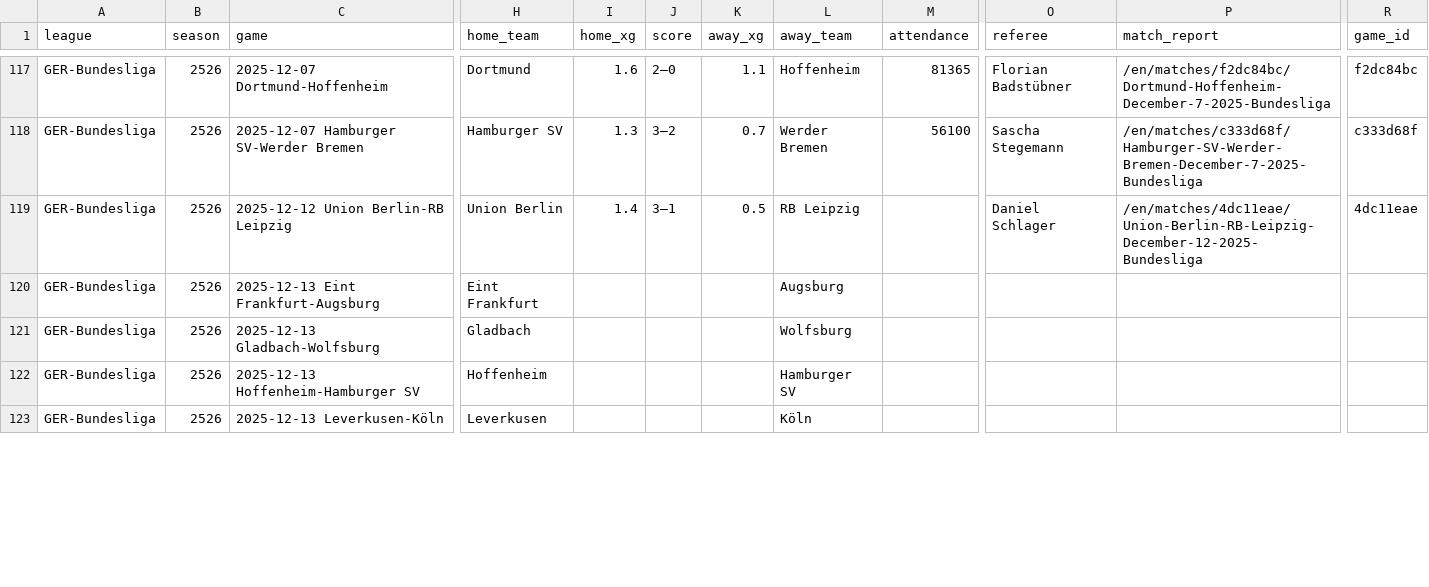
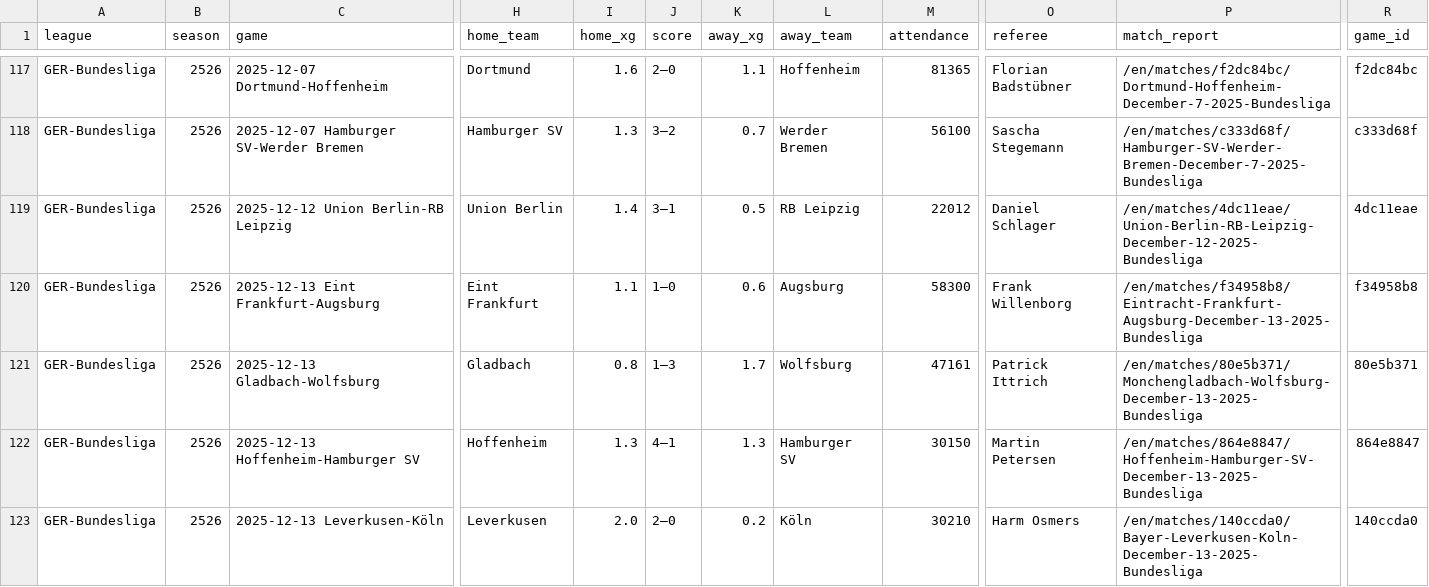
Before and after one commit to incisemih/cebindeki-iddaa-robotu, a CSV file: data/GER_fikstur.csv, drawn as a sheet; only a part is shown, gaps mark what is left out; the diff covers the shown part only; the diff names each change by its address in the sheet, - before the commit and + after, or states it on an @@ line.

```diff
--- a/data/GER_fikstur.csv
+++ b/data/GER_fikstur.csv
-M119 (attendance): (empty)
+M119 (attendance): 22012
-I120 (home_xg): (empty)
+I120 (home_xg): 1.1
-J120 (score): (empty)
+J120 (score): 1–0
-K120 (away_xg): (empty)
+K120 (away_xg): 0.6
-M120 (attendance): (empty)
+M120 (attendance): 58300
-O120 (referee): (empty)
+O120 (referee): Frank Willenborg
-P120 (match_report): (empty)
+P120 (match_report): /en/matches/f34958b8/Eintracht-Frankfurt-Augsburg-December-13-2025-Bundesliga
-R120 (game_id): (empty)
+R120 (game_id): f34958b8
-I121 (home_xg): (empty)
+I121 (home_xg): 0.8
-J121 (score): (empty)
+J121 (score): 1–3
-K121 (away_xg): (empty)
+K121 (away_xg): 1.7
-M121 (attendance): (empty)
+M121 (attendance): 47161
-O121 (referee): (empty)
+O121 (referee): Patrick Ittrich
-P121 (match_report): (empty)
+P121 (match_report): /en/matches/80e5b371/Monchengladbach-Wolfsburg-December-13-2025-Bundesliga
-R121 (game_id): (empty)
+R121 (game_id): 80e5b371
-I122 (home_xg): (empty)
+I122 (home_xg): 1.3
-J122 (score): (empty)
+J122 (score): 4–1
-K122 (away_xg): (empty)
+K122 (away_xg): 1.3
-M122 (attendance): (empty)
+M122 (attendance): 30150
-O122 (referee): (empty)
+O122 (referee): Martin Petersen
-P122 (match_report): (empty)
+P122 (match_report): /en/matches/864e8847/Hoffenheim-Hamburger-SV-December-13-2025-Bundesliga
-R122 (game_id): (empty)
+R122 (game_id): 864e8847
-I123 (home_xg): (empty)
+I123 (home_xg): 2.0
-J123 (score): (empty)
+J123 (score): 2–0
-K123 (away_xg): (empty)
+K123 (away_xg): 0.2
-M123 (attendance): (empty)
+M123 (attendance): 30210
-O123 (referee): (empty)
+O123 (referee): Harm Osmers
-P123 (match_report): (empty)
+P123 (match_report): /en/matches/140ccda0/Bayer-Leverkusen-Koln-December-13-2025-Bundesliga
-R123 (game_id): (empty)
+R123 (game_id): 140ccda0
```
Also changed, not shown: 7 edited cells elsewhere in this file, data/ENG_fikstur.csv, data/ESP_fikstur.csv, 12 other files.
